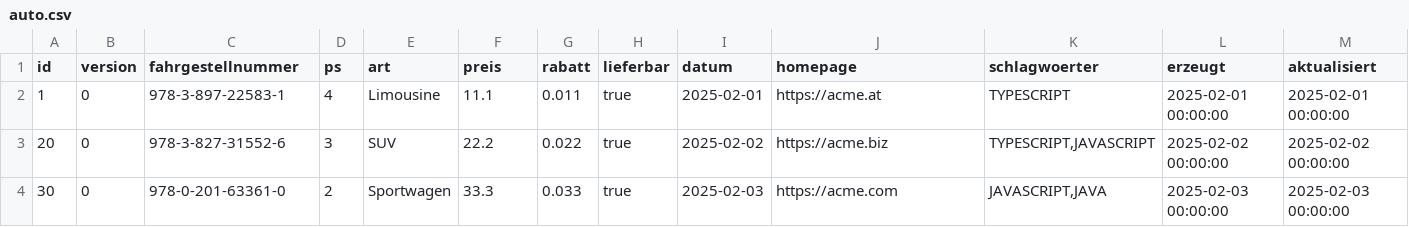
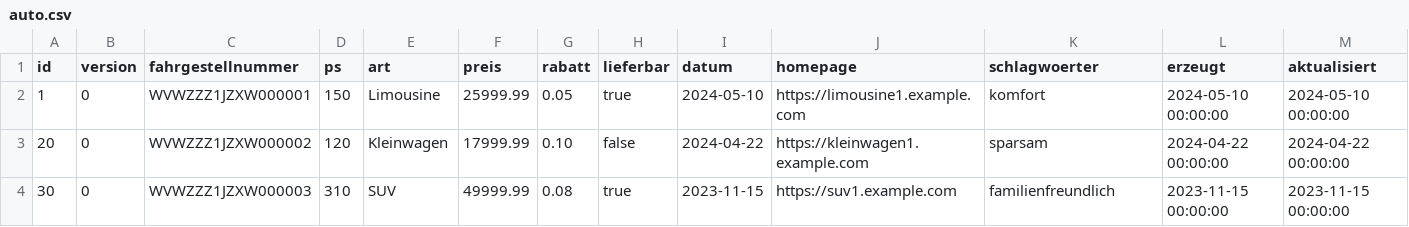
Before and after one commit to dominikwipfler/swe, a CSV file: .extras/db/postgres/csv/auto.csv, drawn as a sheet; only a part is shown; the diff covers the shown part only.

```diff
--- a/.extras/db/postgres/csv/auto.csv
+++ b/.extras/db/postgres/csv/auto.csv
@@ -1,4 +1,4 @@
 id;version;fahrgestellnummer;ps;art;preis;rabatt;lieferbar;datum;homepage;schlagwoerter;erzeugt;aktualisiert
-1;0;978-3-897-22583-1;4;Limousine;11.1;0.011;true;2025-02-01;https://acme.at;TYPESCRIPT;2025-02-01 00:00:00;2025-02-01 00:00:00
-20;0;978-3-827-31552-6;3;SUV;22.2;0.022;true;2025-02-02;https://acme.biz;TYPESCRIPT,JAVASCRIPT;2025-02-02 00:00:00;2025-02-02 00:00:00
-30;0;978-0-201-63361-0;2;Sportwagen;33.3;0.033;true;2025-02-03;https://acme.com;JAVASCRIPT,JAVA;2025-02-03 00:00:00;2025-02-03 00:00:00
+1;0;WVWZZZ1JZXW000001;150;Limousine;25999.99;0.05;true;2024-05-10;https://limousine1.example.com;komfort;2024-05-10 00:00:00;2024-05-10 00:00:00
+20;0;WVWZZZ1JZXW000002;120;Kleinwagen;17999.99;0.10;false;2024-04-22;https://kleinwagen1.example.com;sparsam;2024-04-22 00:00:00;2024-04-22 00:00:00
+30;0;WVWZZZ1JZXW000003;310;SUV;49999.99;0.08;true;2023-11-15;https://suv1.example.com;familienfreundlich;2023-11-15 00:00:00;2023-11-15 00:00:00
```
Also changed, not shown: 61 edited cells elsewhere in this file, 2 other files.
